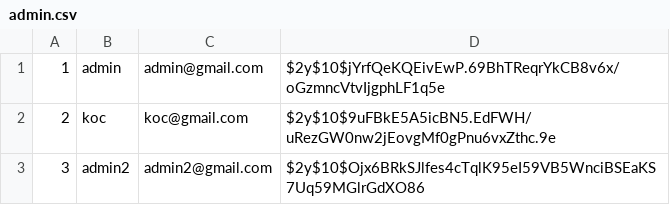
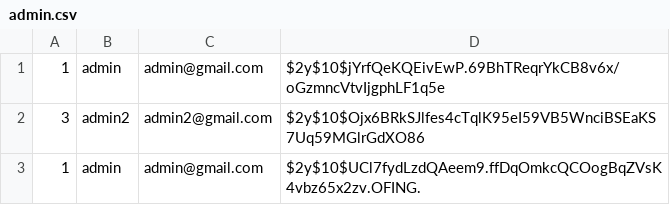
Before and after one commit to AllanWerner/Projet_QUIZZEO, a CSV file: admin.csv, drawn as a sheet.

```diff
--- a/admin.csv
+++ b/admin.csv
@@ -1,3 +1,3 @@
 1,admin,admin@gmail.com,$2y$10$jYrfQeKQEivEwP.69BhTReqrYkCB8v6x/oGzmncVtvIjgphLF1q5e
-2,koc,koc@gmail.com,$2y$10$9uFBkE5A5icBN5.EdFWH/uRezGW0nw2jEovgMf0gPnu6vxZthc.9e
 3,admin2,admin2@gmail.com,$2y$10$Ojx6BRkSJlfes4cTqlK95eI59VB5WnciBSEaKS7Uq59MGlrGdXO86
+1,admin,admin@gmail.com,$2y$10$UCl7fydLzdQAeem9.ffDqOmkcQCOogBqZVsK4vbz65x2zv.OFING.
```
Also changed, not shown: Ecole.csv, quiz.csv, 9 other files.
